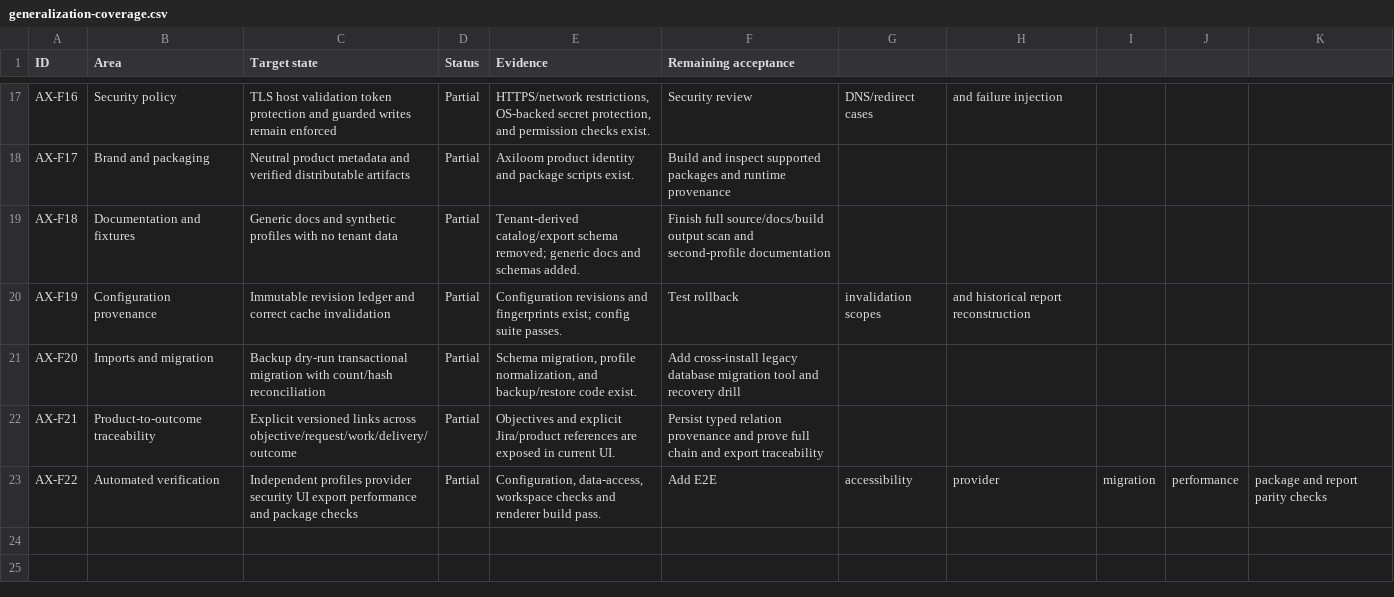
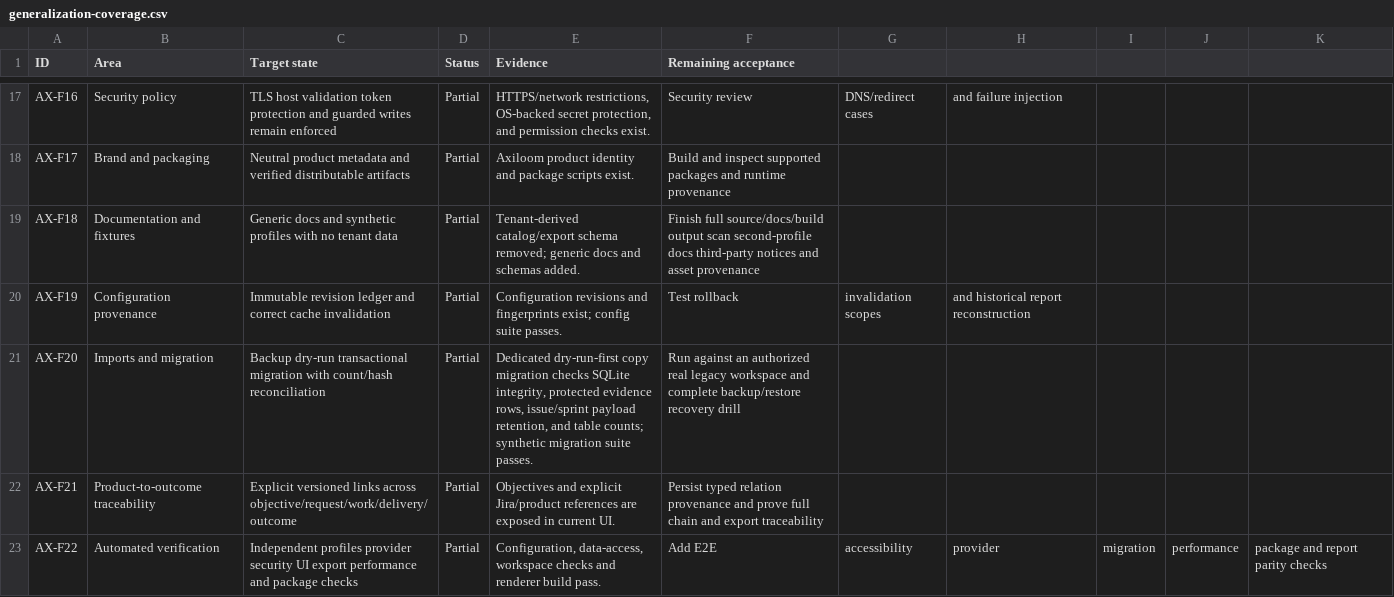
Before and after one commit to tahamoeini/AXILOOM, a CSV file: docs/generalization-coverage.csv, drawn as a sheet; only a part is shown, gaps mark what is left out.

Commit message:
feat: add safe workspace migration and verification evidence

```diff
--- a/docs/generalization-coverage.csv
+++ b/docs/generalization-coverage.csv
@@ -18,5 +18,5 @@ AX-F16,Security policy,TLS host validation token protection and guarded writes r
 AX-F17,Brand and packaging,Neutral product metadata and verified distributable artifacts,Partial,"Axiloom product identity and package scripts exist.",Build and inspect supported packages and runtime provenance
-AX-F18,Documentation and fixtures,Generic docs and synthetic profiles with no tenant data,Partial,"Tenant-derived catalog/export schema removed; generic docs and schemas added.",Finish full source/docs/build output scan and second-profile documentation
+AX-F18,Documentation and fixtures,Generic docs and synthetic profiles with no tenant data,Partial,"Tenant-derived catalog/export schema removed; generic docs and schemas added.",Finish full source/docs/build output scan second-profile docs third-party notices and asset provenance
 AX-F19,Configuration provenance,Immutable revision ledger and correct cache invalidation,Partial,"Configuration revisions and fingerprints exist; config suite passes.",Test rollback, invalidation scopes, and historical report reconstruction
-AX-F20,Imports and migration,Backup dry-run transactional migration with count/hash reconciliation,Partial,"Schema migration, profile normalization, and backup/restore code exist.",Add cross-install legacy database migration tool and recovery drill
+AX-F20,Imports and migration,Backup dry-run transactional migration with count/hash reconciliation,Partial,"Dedicated dry-run-first copy migration checks SQLite integrity, protected evidence rows, issue/sprint payload retention, and table counts; synthetic migration suite passes.",Run against an authorized real legacy workspace and complete backup/restore recovery drill
 AX-F21,Product-to-outcome traceability,Explicit versioned links across objective/request/work/delivery/outcome,Partial,"Objectives and explicit Jira/product references are exposed in current UI.",Persist typed relation provenance and prove full chain and export traceability
```
Also changed, not shown: 10 other files.
